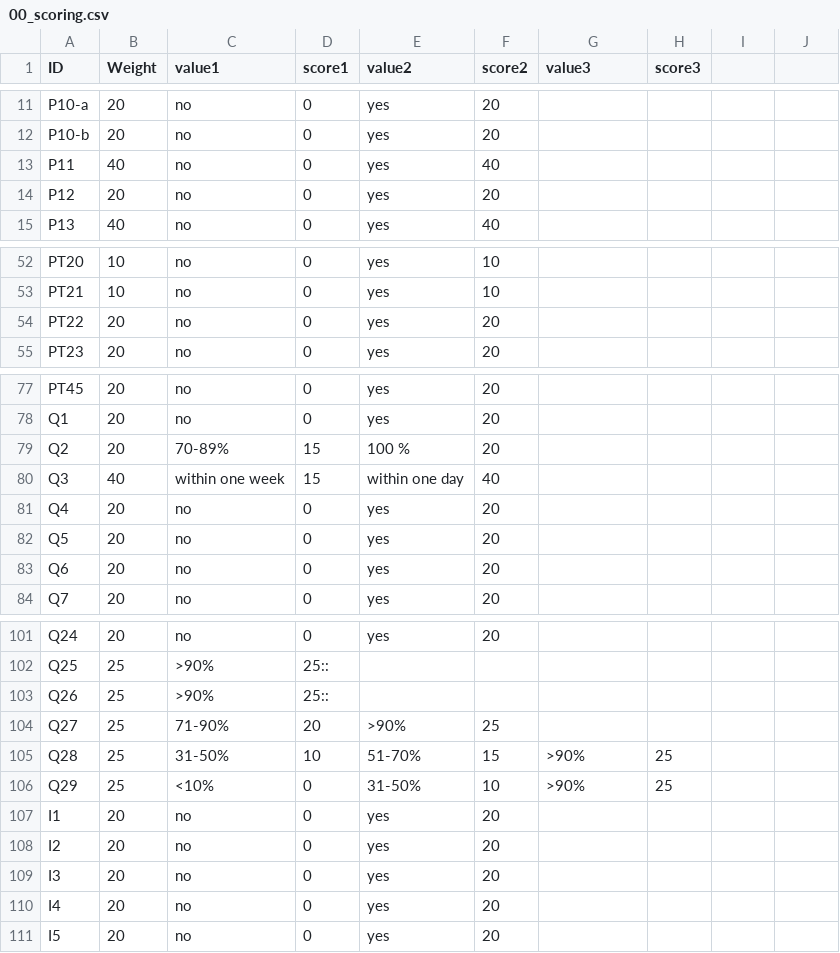
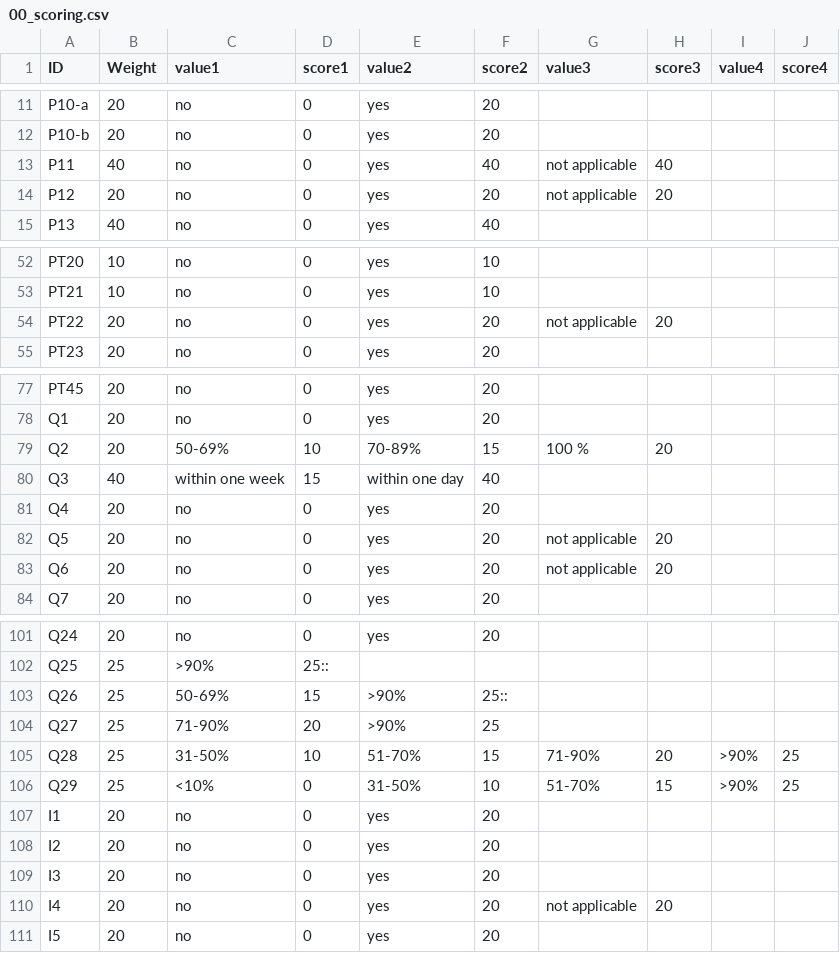
Before and after one commit to tursics/maturity-report, a CSV file: 2024/3-simplified/00_scoring.csv, drawn as a sheet; only a part is shown, gaps mark what is left out; the diff names each change by its address in the sheet, - before the commit and + after, or states it on an @@ line.

Commit message:
add new score row

```diff
--- a/2024/3-simplified/00_scoring.csv
+++ b/2024/3-simplified/00_scoring.csv
-I1: (empty)
+I1: value4
-J1: (empty)
+J1: score4
-G13:G14 (value3): (empty)
+G13:G14 (value3): not applicable
-H13 (score3): (empty)
+H13 (score3): 40
-H14 (score3): (empty)
+H14 (score3): 20
-G54 (value3): (empty)
+G54 (value3): not applicable
-H54 (score3): (empty)
+H54 (score3): 20
-C79 (value1): 70-89%
+C79 (value1): 50-69%
-D79 (score1): 15
+D79 (score1): 10
-E79 (value2): 100 %
+E79 (value2): 70-89%
-F79 (score2): 20
+F79 (score2): 15
-G79 (value3): (empty)
+G79 (value3): 100 %
-H79 (score3): (empty)
+H79 (score3): 20
-G82:G83 (value3): (empty)
+G82:G83 (value3): not applicable
-H82:H83 (score3): (empty)
+H82:H83 (score3): 20
-C103 (value1): >90%
+C103 (value1): 50-69%
-D103 (score1): 25::
+D103 (score1): 15
-E103 (value2): (empty)
+E103 (value2): >90%
-F103 (score2): (empty)
+F103 (score2): 25::
-G105 (value3): >90%
+G105 (value3): 71-90%
-H105 (score3): 25
+H105 (score3): 20
-I105:I106 (value4): (empty)
+I105:I106 (value4): >90%
-J105:J106 (score4): (empty)
+J105:J106 (score4): 25
-G106 (value3): >90%
+G106 (value3): 51-70%
-H106 (score3): 25
+H106 (score3): 15
-G110 (value3): (empty)
+G110 (value3): not applicable
-H110 (score3): (empty)
+H110 (score3): 20
```
